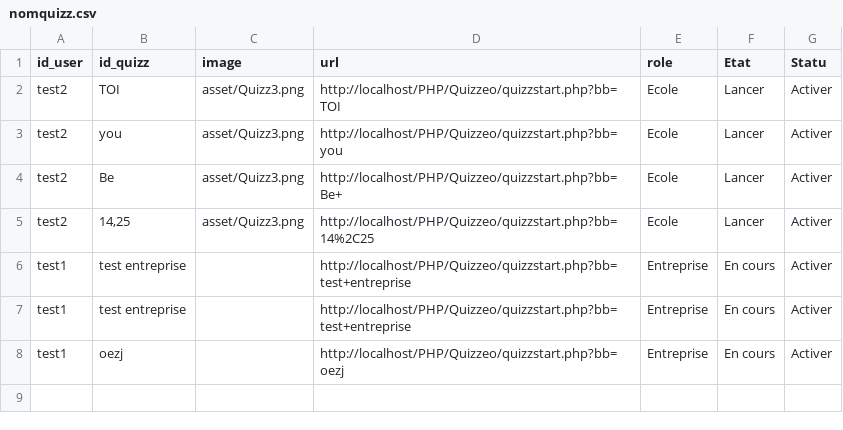
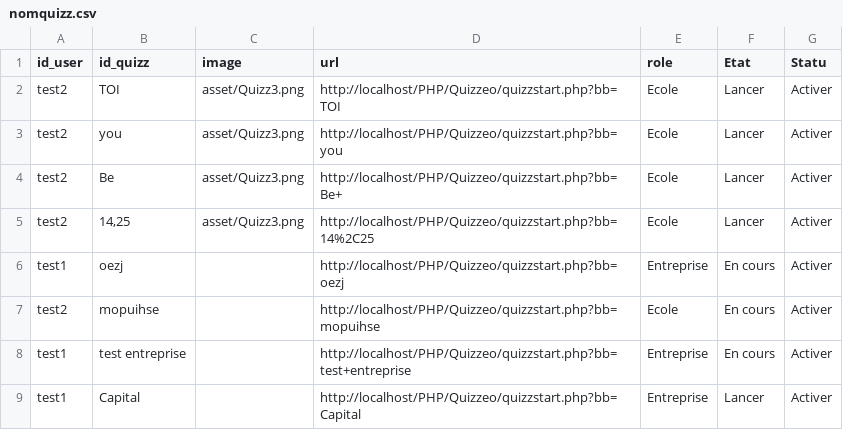
Before and after one commit to mimiranto/quizzeo, a CSV file: nomquizz.csv, drawn as a sheet.

```diff
--- a/nomquizz.csv
+++ b/nomquizz.csv
@@ -5,4 +5,5 @@ test2,"Be ",asset/Quizz3.png,http://localhost/PHP/Quizzeo/quizzstart.php?bb=Be+,
 test2,"14,25",asset/Quizz3.png,http://localhost/PHP/Quizzeo/quizzstart.php?bb=14%2C25,Ecole,Lancer,Activer
+test1,oezj,,http://localhost/PHP/Quizzeo/quizzstart.php?bb=oezj,Entreprise,"En cours",Activer
+test2,mopuihse,,http://localhost/PHP/Quizzeo/quizzstart.php?bb=mopuihse,Ecole,"En cours",Activer
 test1,"test entreprise",,http://localhost/PHP/Quizzeo/quizzstart.php?bb=test+entreprise,Entreprise,"En cours",Activer
-test1,"test entreprise",,http://localhost/PHP/Quizzeo/quizzstart.php?bb=test+entreprise,Entreprise,"En cours",Activer
-test1,oezj,,http://localhost/PHP/Quizzeo/quizzstart.php?bb=oezj,Entreprise,"En cours",Activer
+test1,Capital,,http://localhost/PHP/Quizzeo/quizzstart.php?bb=Capital,Entreprise,Lancer,Activer
```
Also changed, not shown: quizz.csv, 3 other files.
